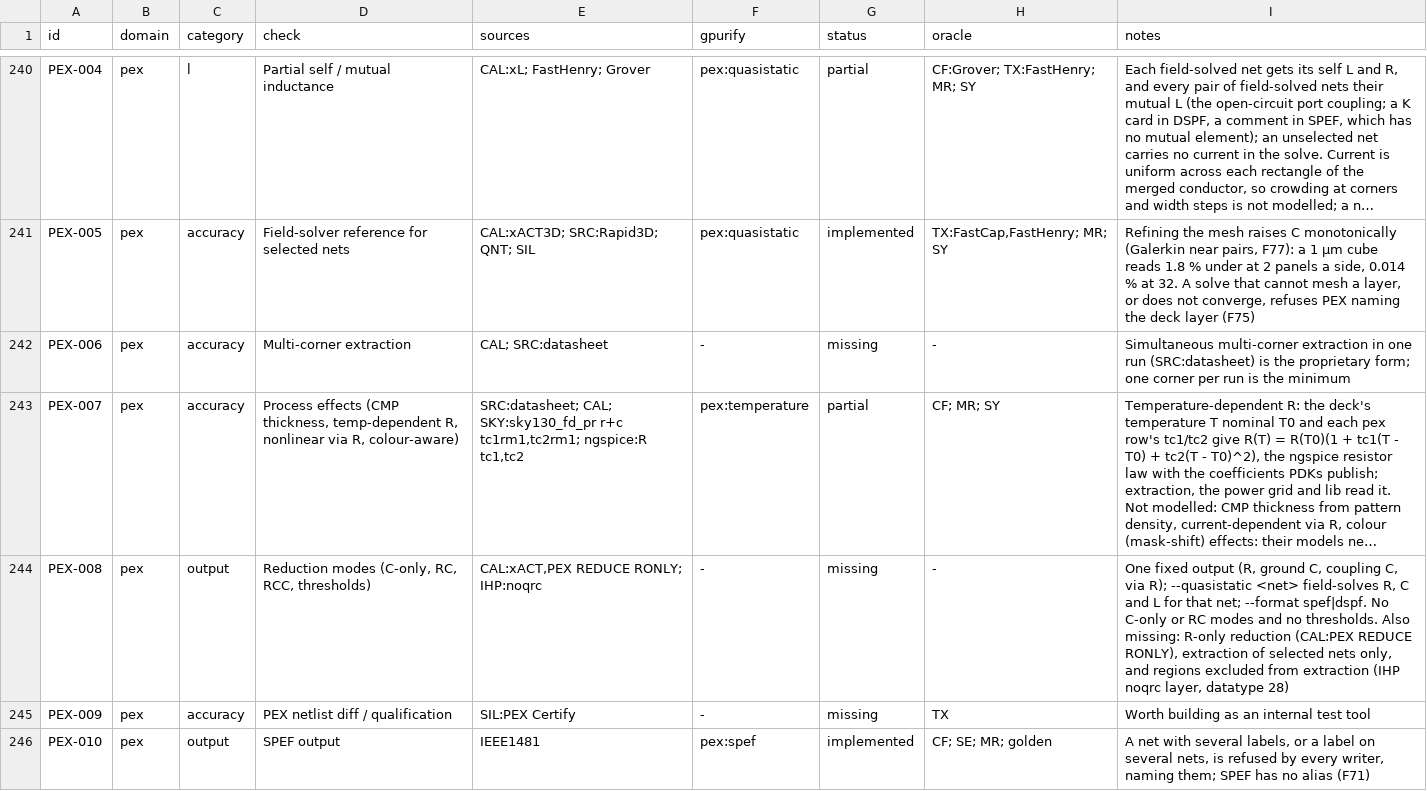
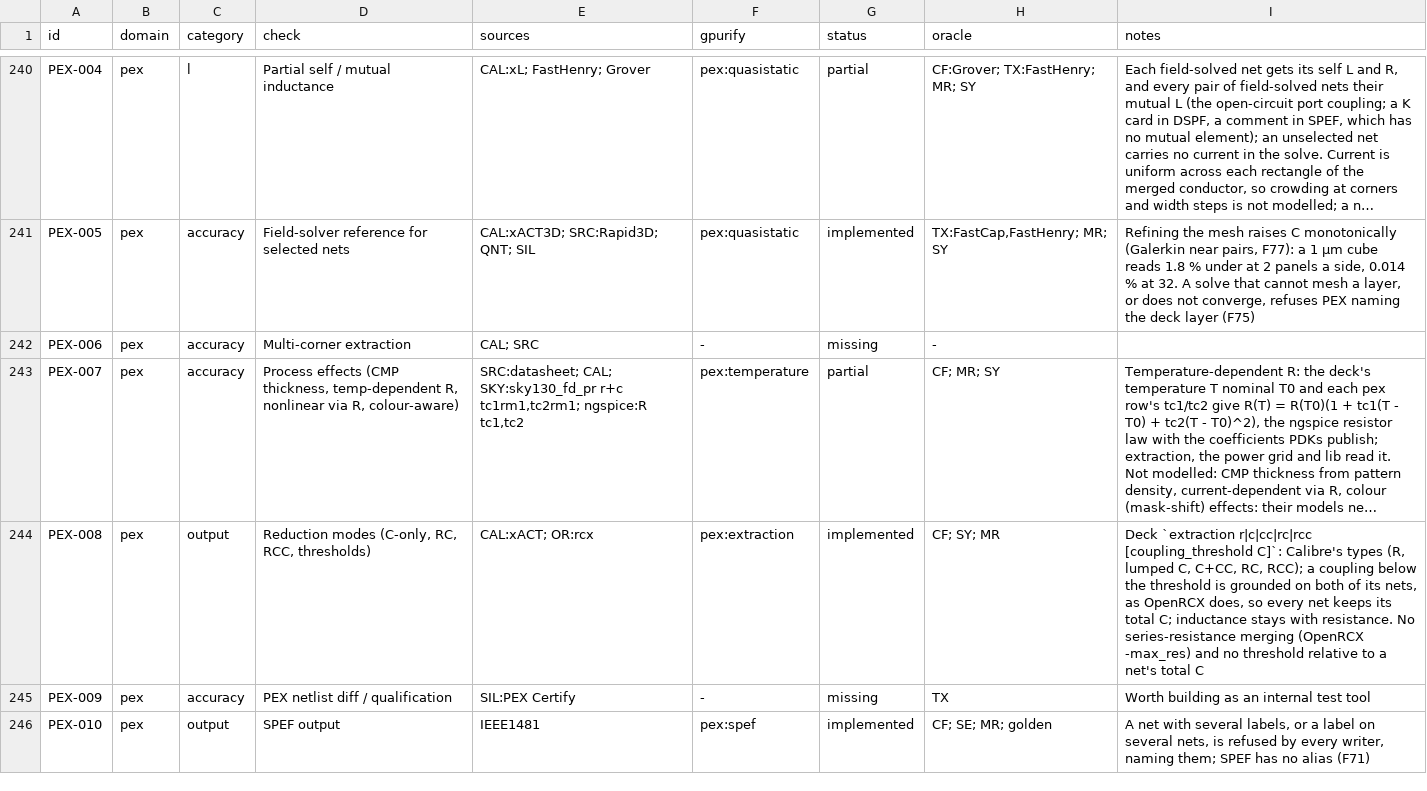
Before and after one commit to UW-ASIC/GPurify, a TSV file: docs/check-catalog.tsv, drawn as a sheet; only a part is shown, gaps mark what is left out; long unchanged cells end in …; the diff names each change by its address in the sheet, - before the commit and + after, or states it on an @@ line.

Commit message:
pex: the deck chooses the extraction type and a coupling threshold (H)
Also carries the network invariant check's arm for mutual inductance,
which a rebase moved here.

PEX-008 (reduction modes: C-only, RC, RCC, thresholds) was missing: PEX
always wrote the whole network, R, ground C and coupling C.

The deck gains `extraction r|c|cc|rc|rcc [coupling_threshold C]`, at
most once, with a capacitance unit (aF, fF, pF). The types are
Calibre's, as its public material names them (Calibre blog 2026-02-17:
R, C+CC, RC, RCC; xRC-CB datasheet: lumped C); the threshold is
OpenRCX's (`extract_parasitics -coupling_threshold`: coupling below it
is grounded), legal only with a type that keeps coupling. The new
`gpurify_extract::reduce` applies it after the analytical and field
solves: grounding puts a coupling's value to ground on both of its
nets, so every net keeps its total C; lumping (c, cc) merges each net
onto its first node and sums its grounds and its couplings per pair of
nets; inductance stays wherever resistance does. Without the line the
network is unchanged (rcc, nothing grounded, not even a field solve's
slightly negative coupling).

Tests and oracles:
- crates/extract/tests/pex/reduce.rs: a five-node, three-net network
  reduced by hand for every type: identity under rcc; a 0.05 fF
  coupling grounded at both ends below 0.125 fF while 0.125 stays
  (fails if grounding is at or above the threshold, or one-ended);
  totals preserved; lumped grounds 3, 3.5, 4 fF and pair sums.
- deck_text.rs: each type and unit, and every misuse refused at the
  value.
- exhaustive pex.rs: two m1 bars under every type, R and ground C
  against the closed forms (Rs L/W, Ca A + Cf P, eps t L/S), under
  every symmetry and offset.

```diff
--- a/docs/check-catalog.tsv
+++ b/docs/check-catalog.tsv
-E242 (sources): CAL; SRC:datasheet
+E242 (sources): CAL; SRC
-I242 (notes): Simultaneous multi-corner extraction in one run (SRC:datasheet) is the proprietary form; one corner per run is the minimum
+I242 (notes): (empty)
-E244 (sources): CAL:xACT,PEX REDUCE RONLY; IHP:noqrc
+E244 (sources): CAL:xACT; OR:rcx
-F244 (gpurify): -
+F244 (gpurify): pex:extraction
-G244 (status): missing
+G244 (status): implemented
-H244 (oracle): -
+H244 (oracle): CF; SY; MR
-I244 (notes): One fixed output (R, ground C, coupling C, via R); --quasistatic <net> field-solves R, C and L for that net; --format spef|dspf. No C-only or RC modes and no thresholds. Also missing: R-only reduction (CAL:PEX REDUCE RONLY), extraction of selected nets only, and regions excluded from extraction (IHP noqrc layer, datatype 28)
+I244 (notes): Deck `extraction r|c|cc|rc|rcc [coupling_threshold C]`: Calibre's types (R, lumped C, C+CC, RC, RCC); a coupling below the threshold is grounded on both of its nets, as OpenRCX does, so every net keeps its total C; inductance stays with resistance. No series-resistance merging (OpenRCX -max_res) and no threshold relative to a net's total C
```
Also changed, not shown: 18 other files.
